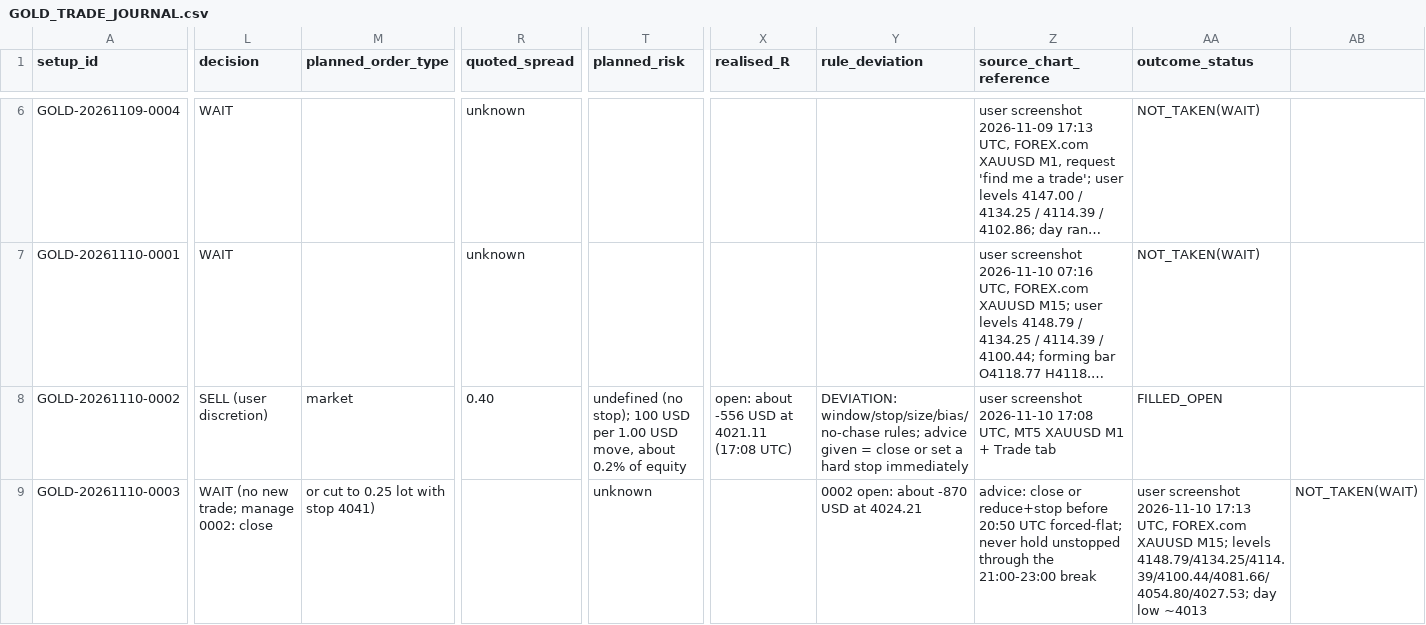
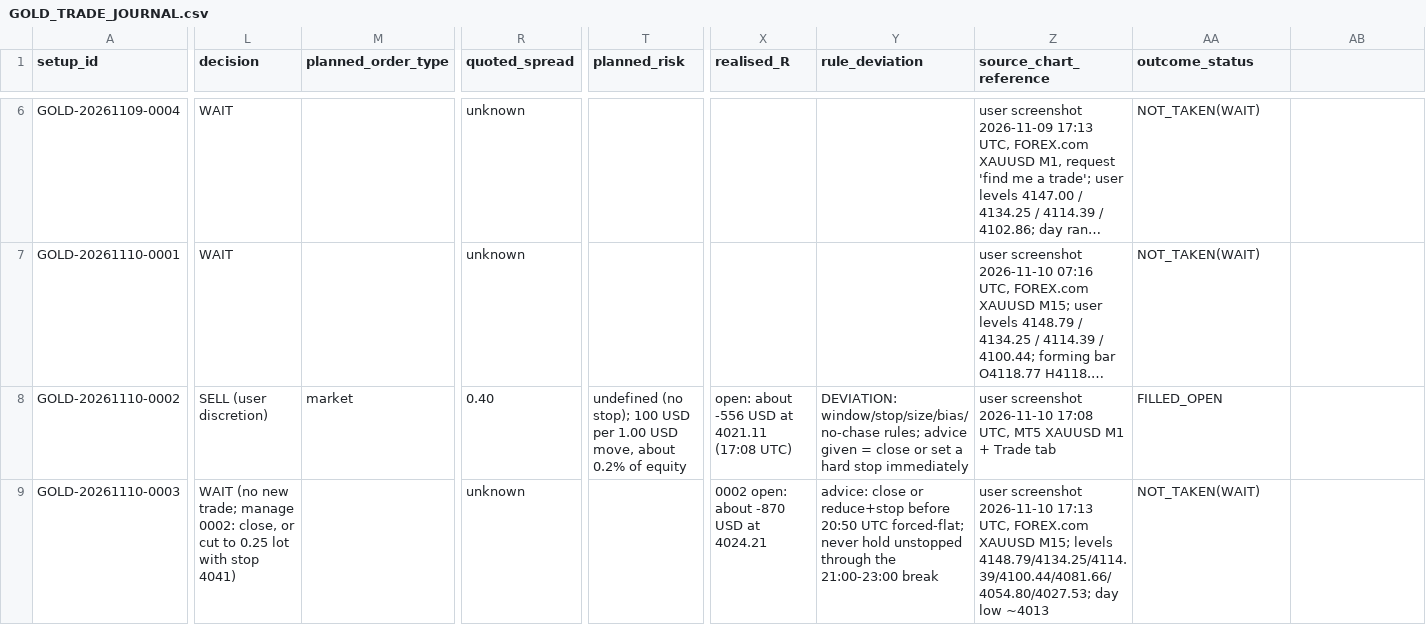
Before and after one commit to aayanhamid433-creator/tradingview-mcp, a CSV file: gold-research/journal/GOLD_TRADE_JOURNAL.csv, drawn as a sheet; only a part is shown, gaps mark what is left out; long unchanged cells end in …; the diff names each change by its address in the sheet, - before the commit and + after, or states it on an @@ line.

```diff
--- a/gold-research/journal/GOLD_TRADE_JOURNAL.csv
+++ b/gold-research/journal/GOLD_TRADE_JOURNAL.csv
-L9 (decision): …manage 0002: close
+L9 (decision): …manage 0002: close, or cut to 0.25 lot with stop 4041)
-M9 (planned_order_type): or cut to 0.25 lot with stop 4041)
+M9 (planned_order_type): (empty)
-R9 (quoted_spread): (empty)
+R9 (quoted_spread): unknown
-T9 (planned_risk): unknown
+T9 (planned_risk): (empty)
-X9 (realised_R): (empty)
+X9 (realised_R): 0002 open: about -870 USD at 4024.21
-Y9 (rule_deviation): 0002 open: about -870 USD at 4024.21
+Y9 (rule_deviation): advice: close or reduce+stop before 20:50 UTC forced-flat; never hold unstopped through the 21:00-23:00 break
-Z9 (source_chart_reference): advice: close or reduce+stop before 20:50 UTC forced-flat; never hold unstopped through the 21:00-23:00 break
+Z9 (source_chart_reference): user screenshot 2026-11-10 17:13 UTC, FOREX.com XAUUSD M15; levels 4148.79/4134.25/4114.39/4100.44/4081.66/4054.80/4027.53; day low ~4013
-AA9 (outcome_status): user screenshot 2026-11-10 17:13 UTC, FOREX.com XAUUSD M15; levels 4148.79/4134.25/4114.39/4100.44/4081.66/4054.80/4027.53; day low ~4013
+AA9 (outcome_status): NOT_TAKEN(WAIT)
-AB9: NOT_TAKEN(WAIT)
+AB9: (empty)
```
